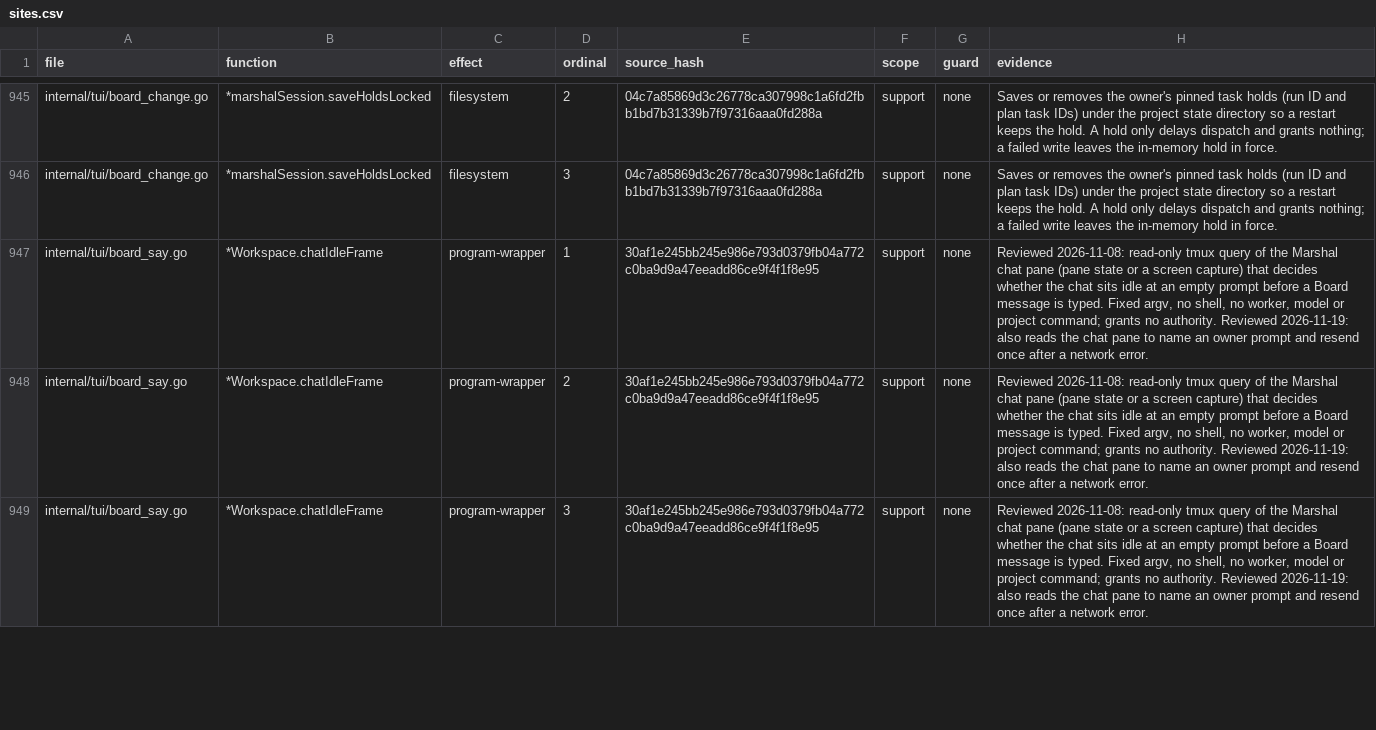
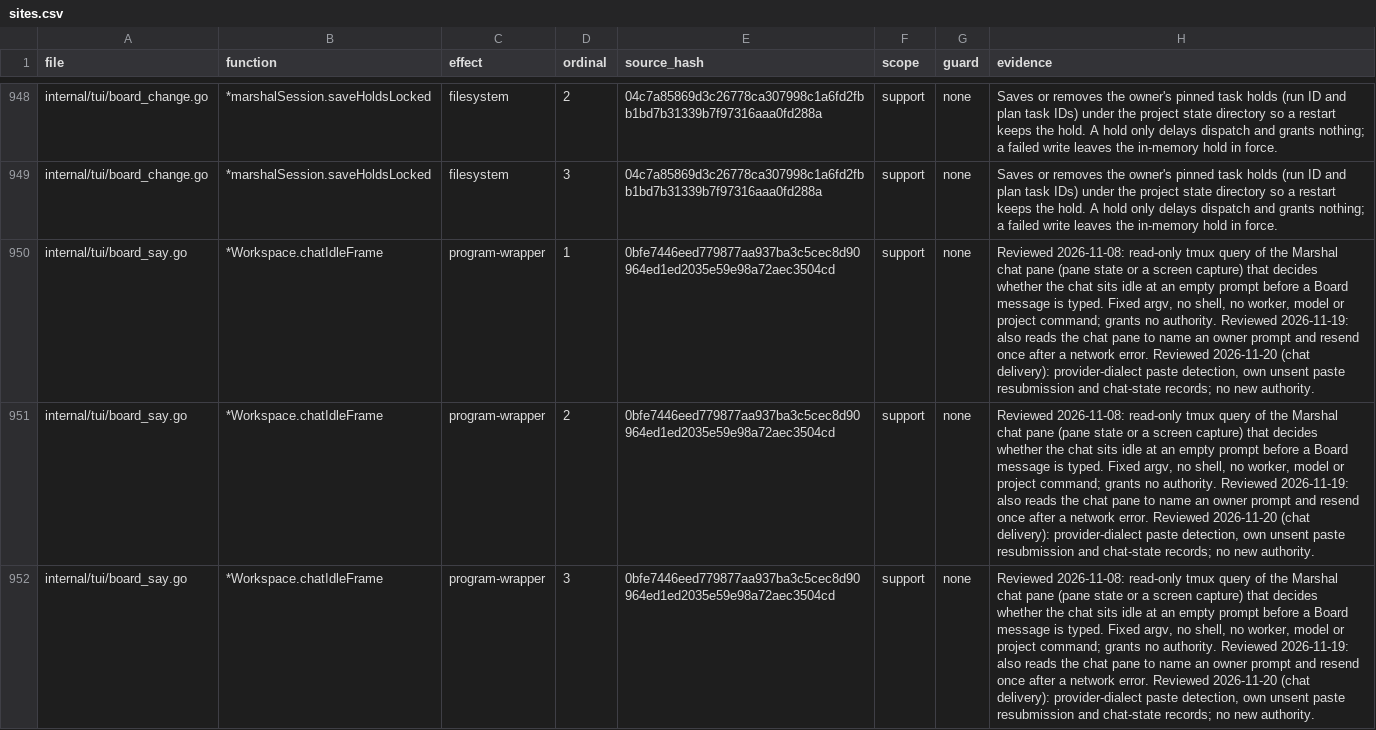
Before and after one commit to Zen1th53/marshal, a CSV file: tools/effect-inventory/sites.csv, drawn as a sheet; only a part is shown, gaps mark what is left out; addresses are those after the commit; the diff covers the shown part only; the diff names each change by its address in the sheet, - before the commit and + after, or states it on an @@ line.

Commit message:
marshal chat: reliable delivery, rebind on restart, Board v2 chat state
Delivery: a provider composer dialect (claude, codex, opencode, agy)
recognises collapsed-paste placeholders such as "[Pasted text #N]" and
provider hints. The Board records its own paste, presses Enter for it with
bounded retries, verifies the input cleared, and on a later attempt submits
its own unsent paste instead of reporting the owner's input as not empty.
The input reader stops at Claude Code's rule lines. A request's answer
window starts when it is delivered and is extended while delivery waits.
Repeated "decision queued" notes are logged once per blockage and updated.

Restart: an in-place Marshal chat restart retires the old lease and the
new lease of the same role and provider takes over its open requests (same
IDs, re-sent once) and admitted submissions, recorded in the store and the
event log. The old lease and any lease the Board did not bind still answer
nothing; unapplied answers from the old chat are not carried.

Board v2: collectV2Chat fills Chat, Requests and Marshal.ChatBound /
InputClear.

```diff
--- a/tools/effect-inventory/sites.csv
+++ b/tools/effect-inventory/sites.csv
-E950:E952 (source_hash): 30af1e245bb245e986e793d0379fb04a772c0ba9d9a47eeadd86ce9f4f1f8e95
+E950:E952 (source_hash): 0bfe7446eed779877aa937ba3c5cec8d90964ed1ed2035e59e98a72aec3504cd
-H950:H952 (evidence): …network error.
+H950:H952 (evidence): …network error. Reviewed 2026-11-20 (chat delivery): provider-dialect paste detection, own unsent paste resubmission and chat-state records; no new authority.
```
Also changed, not shown: 4 added rows and 20 edited cells elsewhere in this file, 20 other files.
